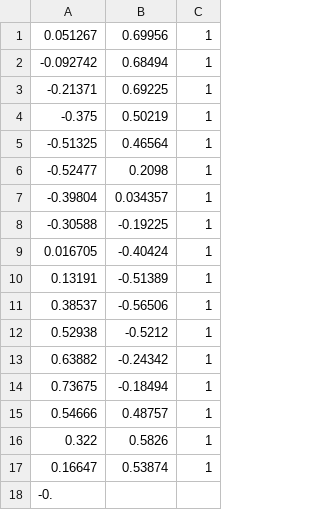
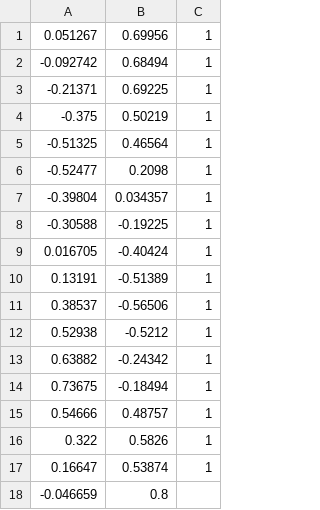
Before and after one commit to Hootsuit/ml-enhanced, a CSV file: notebooks/microchip_tests.csv, drawn as a sheet.

```diff
--- a/notebooks/microchip_tests.csv
+++ b/notebooks/microchip_tests.csv
@@ -17,2 +17,2 @@
 0.16647,0.53874,1
--0.
+-0.046659,0.8
```
